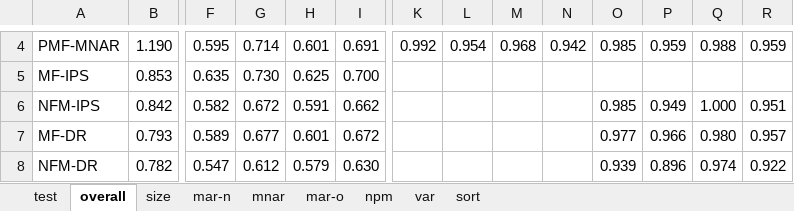
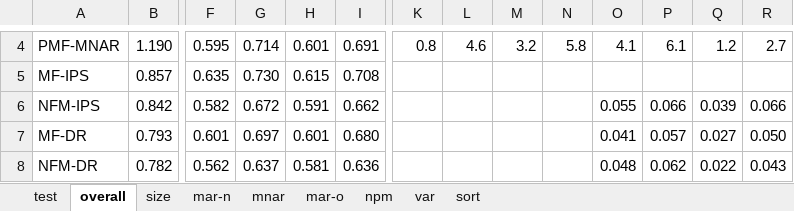
Before and after one commit to kiminh/RespRec, an Excel workbook: UbsRec/final.xlsx, sheet overall, drawn as a sheet; only a part is shown, gaps mark what is left out; values as stored, in another font and other column widths than the file's, no borders; the diff covers the shown part only; the diff names each change by its address in the sheet, - before the commit and + after, or states it on an @@ line.

```diff
--- a/UbsRec/final.xlsx (sheet overall)
+++ b/UbsRec/final.xlsx (sheet overall)
-K4: 0.992
+K4: 0.8
-L4: 0.954
+L4: 4.6
-M4: 0.968
+M4: 3.2
-N4: 0.942
+N4: 5.8
-O4: 0.985
+O4: 4.1
-P4: 0.959
+P4: 6.1
-Q4: 0.988
+Q4: 1.2
-R4: 0.959
+R4: 2.7
-B5: 0.853
+B5: 0.857
-H5: 0.625
+H5: 0.615
-I5: 0.700
+I5: 0.708
-O6: 0.985
+O6: 0.055
-P6: 0.949
+P6: 0.066
-Q6: 1.000
+Q6: 0.039
-R6: 0.951
+R6: 0.066
-F7: 0.589
+F7: 0.601
-G7: 0.677
+G7: 0.697
-I7: 0.672
+I7: 0.680
-O7: 0.977
+O7: 0.041
-P7: 0.966
+P7: 0.057
-Q7: 0.980
+Q7: 0.027
-R7: 0.957
+R7: 0.050
-F8: 0.547
+F8: 0.562
-G8: 0.612
+G8: 0.637
-H8: 0.579
+H8: 0.581
-I8: 0.630
+I8: 0.636
-O8: 0.939
+O8: 0.048
-P8: 0.896
+P8: 0.062
-Q8: 0.974
+Q8: 0.022
-R8: 0.922
+R8: 0.043
```
Also changed, not shown: 1 added row, 1 removed row and 198 edited cells elsewhere in this sheet, formulas that keep their value, 15 other files.
